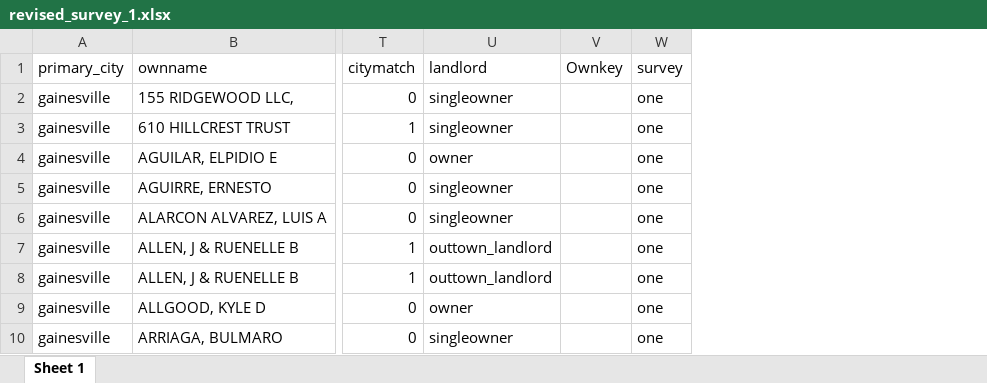
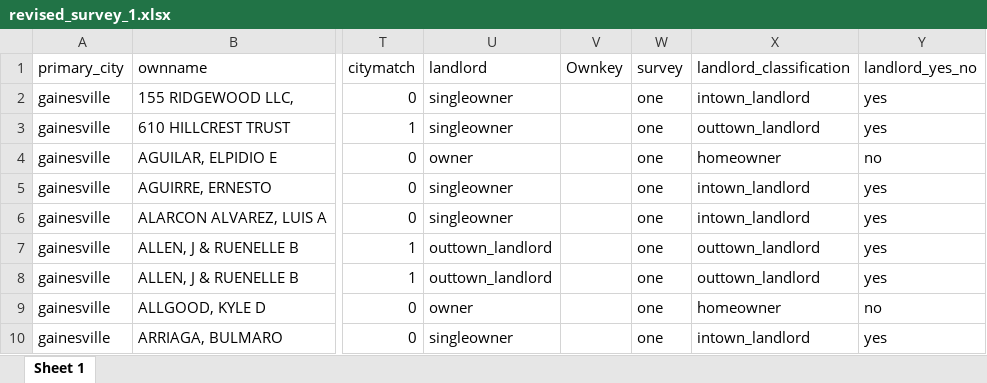
Before and after one commit to chasepolak/CURO-GICH-, an Excel workbook: revised_survey_1.xlsx, sheet Sheet 1, drawn as a sheet; only a part is shown, gaps mark what is left out; values as stored, in another font and other column widths than the file's, no borders; the diff names each change by its address in the sheet, - before the commit and + after, or states it on an @@ line.

```diff
--- a/revised_survey_1.xlsx (sheet Sheet 1)
+++ b/revised_survey_1.xlsx (sheet Sheet 1)
+column X (landlord_classification), rows 2-10: intown_landlord | outtown_landlord | homeowner | intown_landlord | intown_landlord | outtown_landlord | outtown_landlord | homeowner | intown_landlord
+column Y (landlord_yes_no), rows 2-10: yes | yes | no | yes | yes | yes | yes | no | yes
```
Also changed, not shown: revised_all_survey.xlsx, revised_survey_2.xlsx, 1 other file.
